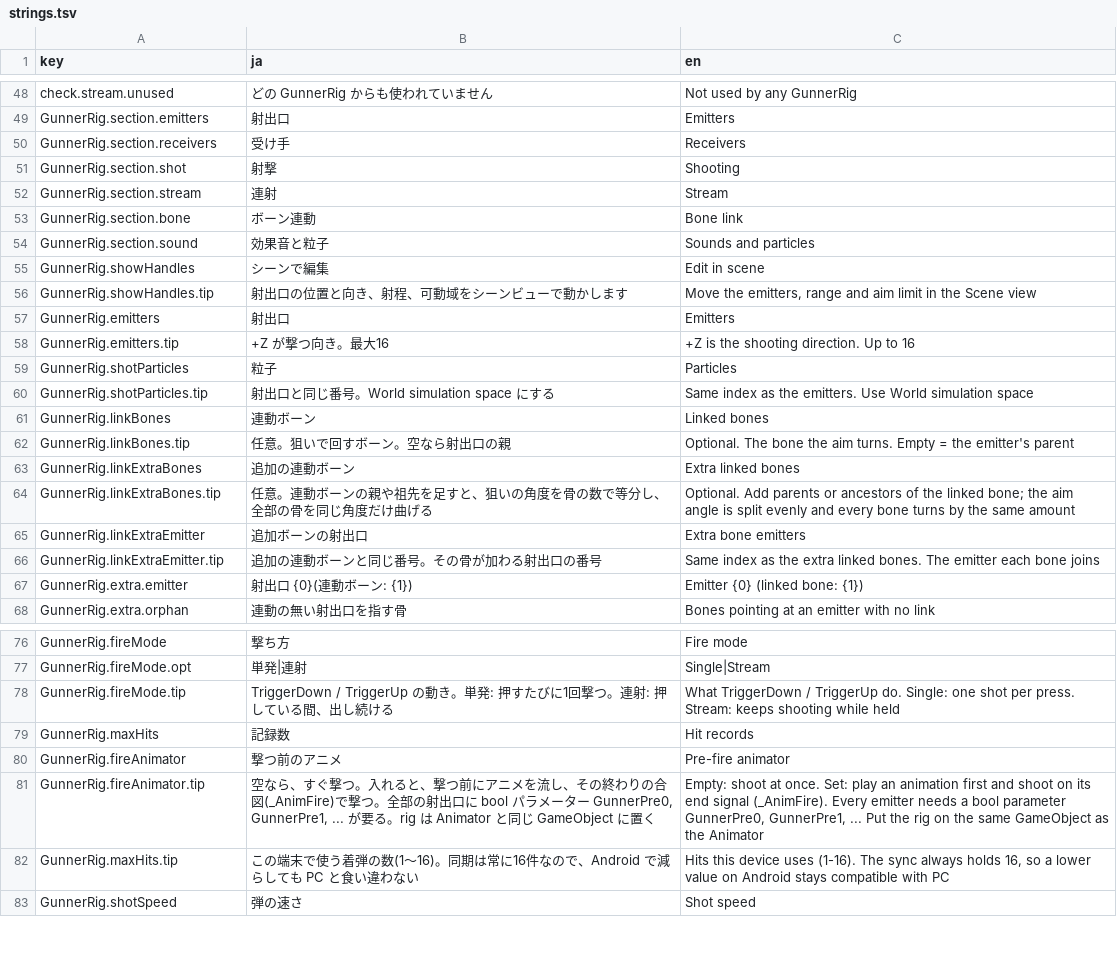
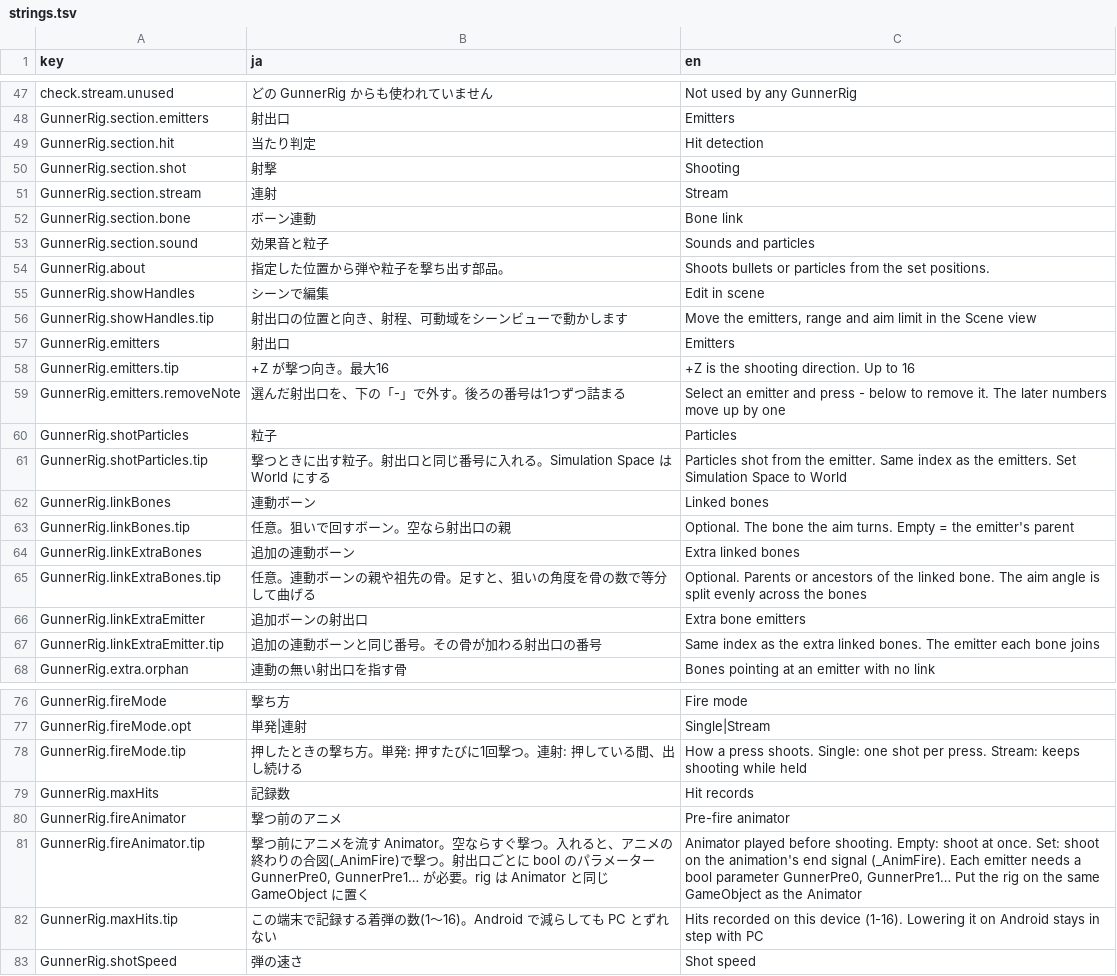
Before and after one commit to mecaota/vrc-gunner-script, a TSV file: Editor/strings.tsv, drawn as a sheet; only a part is shown, gaps mark what is left out; the diff covers the shown part only.

```diff
--- a/Editor/strings.tsv
+++ b/Editor/strings.tsv
@@ -49,3 +48,3 @@ check.stream.unused	どの GunnerRig からも使われていません	Not used
 GunnerRig.section.emitters	射出口	Emitters
-GunnerRig.section.receivers	受け手	Receivers
+GunnerRig.section.hit	当たり判定	Hit detection
 GunnerRig.section.shot	射撃	Shooting
@@ -54,2 +53,3 @@ GunnerRig.section.bone	ボーン連動	Bone link
 GunnerRig.section.sound	効果音と粒子	Sounds and particles
+GunnerRig.about	指定した位置から弾や粒子を撃ち出す部品。	Shoots bullets or particles from the set positions.
 GunnerRig.showHandles	シーンで編集	Edit in scene
@@ -58,4 +58,5 @@ GunnerRig.emitters	射出口	Emitters
 GunnerRig.emitters.tip	+Z が撃つ向き。最大16	+Z is the shooting direction. Up to 16
+GunnerRig.emitters.removeNote	選んだ射出口を、下の「-」で外す。後ろの番号は1つずつ詰まる	Select an emitter and press - below to remove it. The later numbers move up by one
 GunnerRig.shotParticles	粒子	Particles
-GunnerRig.shotParticles.tip	射出口と同じ番号。World simulation space にする	Same index as the emitters. Use World simulation space
+GunnerRig.shotParticles.tip	撃つときに出す粒子。射出口と同じ番号に入れる。Simulation Space は World にする	Particles shot from the emitter. Same index as the emitters. Set Simulation Space to World
 GunnerRig.linkBones	連動ボーン	Linked bones
@@ -63,6 +64,5 @@ GunnerRig.linkBones.tip	任意。狙いで回すボーン。空なら射出口
 GunnerRig.linkExtraBones	追加の連動ボーン	Extra linked bones
-GunnerRig.linkExtraBones.tip	任意。連動ボーンの親や祖先を足すと、狙いの角度を骨の数で等分し、全部の骨を同じ角度だけ曲げる	Optional. Add parents or ancestors of the linked bone; the aim angle is split evenly and every bone turns by the same amount
+GunnerRig.linkExtraBones.tip	任意。連動ボーンの親や祖先の骨。足すと、狙いの角度を骨の数で等分して曲げる	Optional. Parents or ancestors of the linked bone. The aim angle is split evenly across the bones
 GunnerRig.linkExtraEmitter	追加ボーンの射出口	Extra bone emitters
 GunnerRig.linkExtraEmitter.tip	追加の連動ボーンと同じ番号。その骨が加わる射出口の番号	Same index as the extra linked bones. The emitter each bone joins
-GunnerRig.extra.emitter	射出口 {0}(連動ボーン: {1})	Emitter {0} (linked bone: {1})
 GunnerRig.extra.orphan	連動の無い射出口を指す骨	Bones pointing at an emitter with no link
@@ -77,7 +77,7 @@ GunnerRig.fireMode	撃ち方	Fire mode
 GunnerRig.fireMode.opt	単発|連射	Single|Stream
-GunnerRig.fireMode.tip	TriggerDown / TriggerUp の動き。単発: 押すたびに1回撃つ。連射: 押している間、出し続ける	What TriggerDown / TriggerUp do. Single: one shot per press. Stream: keeps shooting while held
+GunnerRig.fireMode.tip	押したときの撃ち方。単発: 押すたびに1回撃つ。連射: 押している間、出し続ける	How a press shoots. Single: one shot per press. Stream: keeps shooting while held
 GunnerRig.maxHits	記録数	Hit records
 GunnerRig.fireAnimator	撃つ前のアニメ	Pre-fire animator
-GunnerRig.fireAnimator.tip	空なら、すぐ撃つ。入れると、撃つ前にアニメを流し、その終わりの合図(_AnimFire)で撃つ。全部の射出口に bool パラメーター GunnerPre0, GunnerPre1, ... が要る。rig は Animator と同じ GameObject に置く	Empty: shoot at once. Set: play an animation first and shoot on its end signal (_AnimFire). Every emitter needs a bool parameter GunnerPre0, GunnerPre1, ... Put the rig on the same GameObject as the Animator
-GunnerRig.maxHits.tip	この端末で使う着弾の数(1〜16)。同期は常に16件なので、Android で減らしても PC と食い違わない	Hits this device uses (1-16). The sync always holds 16, so a lower value on Android stays compatible with PC
+GunnerRig.fireAnimator.tip	撃つ前にアニメを流す Animator。空ならすぐ撃つ。入れると、アニメの終わりの合図(_AnimFire)で撃つ。射出口ごとに bool のパラメーター GunnerPre0, GunnerPre1… が必要。rig は Animator と同じ GameObject に置く	Animator played before shooting. Empty: shoot at once. Set: shoot on the animation's end signal (_AnimFire). Each emitter needs a bool parameter GunnerPre0, GunnerPre1… Put the rig on the same GameObject as the Animator
+GunnerRig.maxHits.tip	この端末で記録する着弾の数(1〜16)。Android で減らしても PC とずれない	Hits recorded on this device (1-16). Lowering it on Android stays in step with PC
 GunnerRig.shotSpeed	弾の速さ	Shot speed
```
Also changed, not shown: 1 removed row and 24 edited cells elsewhere in this file, 3 other files.
